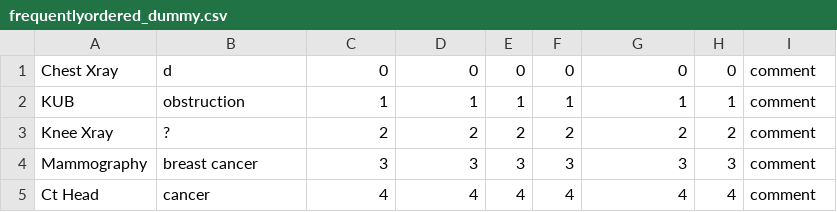
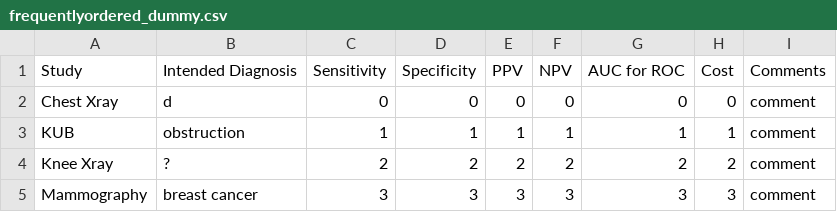
Before and after one commit to megpaik/highvaluecare, a CSV file: frequentlyordered_dummy.csv, drawn as a sheet; only a part is shown; the shorter side is filled out with more unchanged rows.

```diff
--- a/frequentlyordered_dummy.csv
+++ b/frequentlyordered_dummy.csv
@@ -1 +1,2 @@
+Study,Intended Diagnosis,Sensitivity,Specificity,PPV,NPV,AUC for ROC,Cost,Comments
 Chest Xray,d,0,0,0,0,0,0,comment
```
Also changed, not shown: 12 other files.
